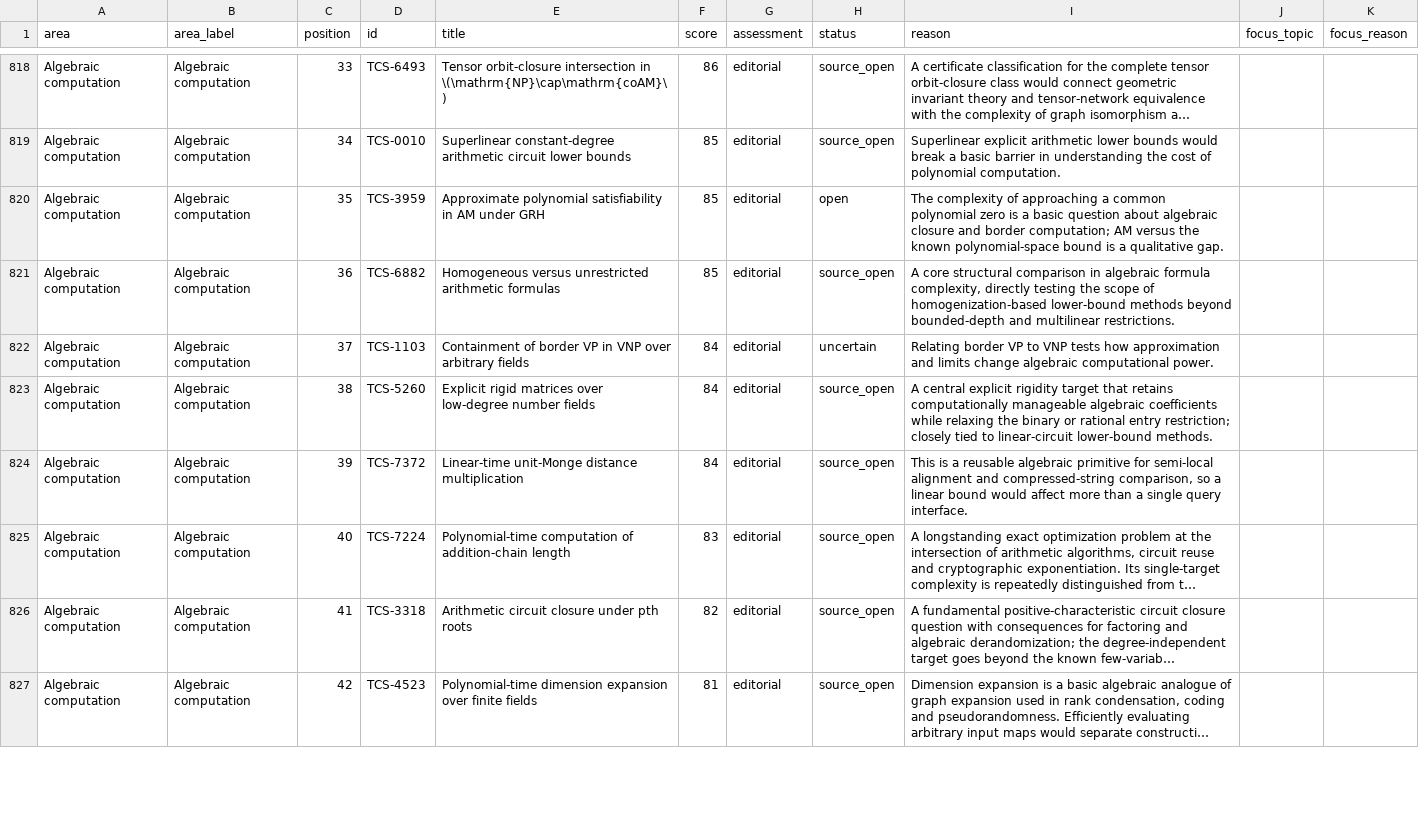
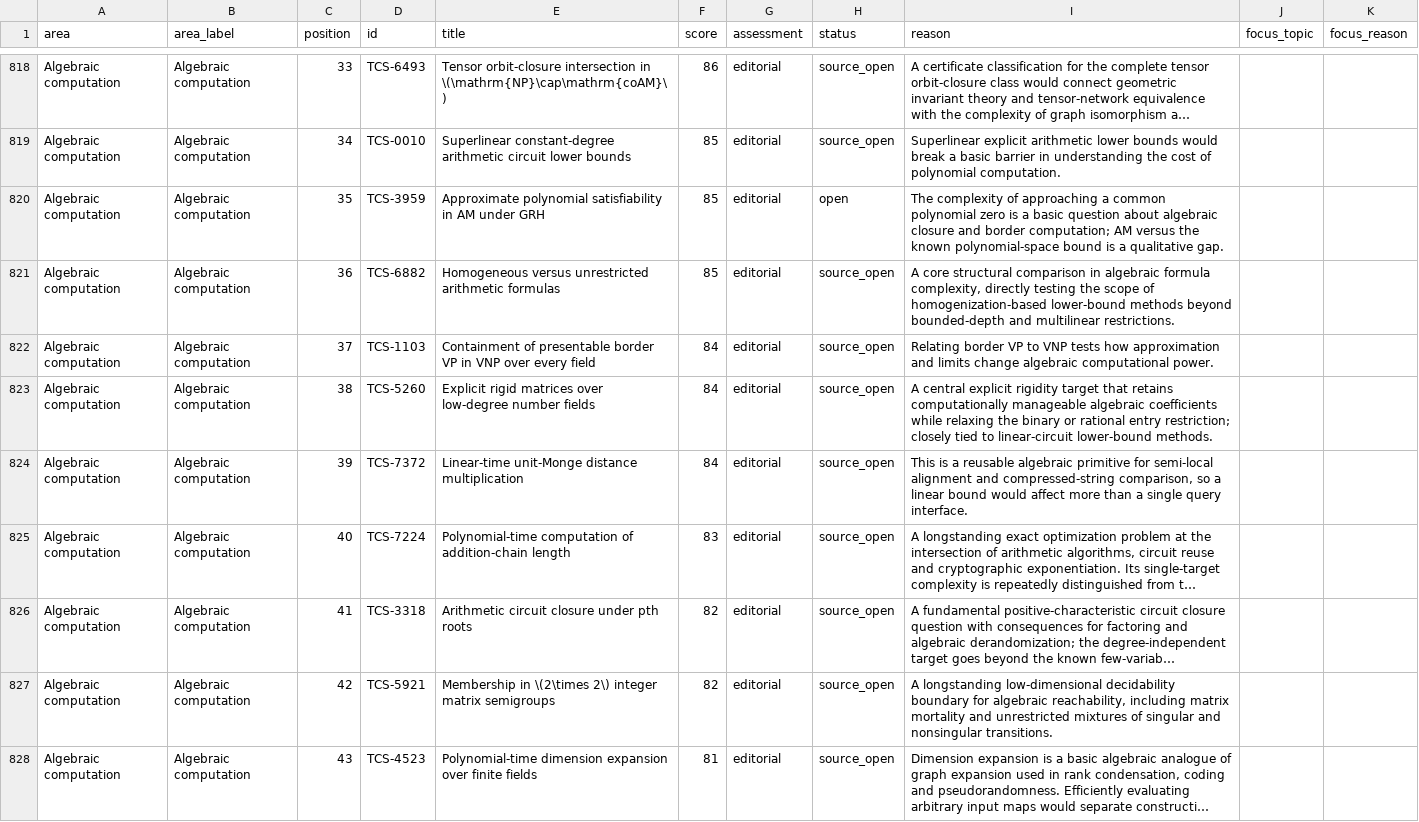
Before and after one commit to vaclavrozhon/atlas, a CSV file: importance-ranking.csv, drawn as a sheet; only a part is shown, gaps mark what is left out; long unchanged cells end in …; addresses are those after the commit; the diff covers the shown part only; the diff names each change by its address in the sheet, - before the commit and + after, or states it on an @@ line.

```diff
--- a/importance-ranking.csv
+++ b/importance-ranking.csv
-E822 (title): Containment of border VP in VNP over arbitrary fields
+E822 (title): Containment of presentable border VP in VNP over every field
-H822 (status): uncertain
+H822 (status): source_open
+row 827: Algebraic computation | Algebraic computation | 42 | TCS-5921 | Membership in \(2\times 2\) integer matrix semigroups | 82 | editorial | source_open | A longstanding low-dimensional decidability boundary for algebraic reachability, including matrix mortality and unrestricted mixtures of singular and nonsingular transitions.
-C828 (position): 42
+C828 (position): 43
```
Also changed, not shown: 1 added row, 2 removed rows and 20 edited cells elsewhere in this file, areas.csv, 12 other files.
